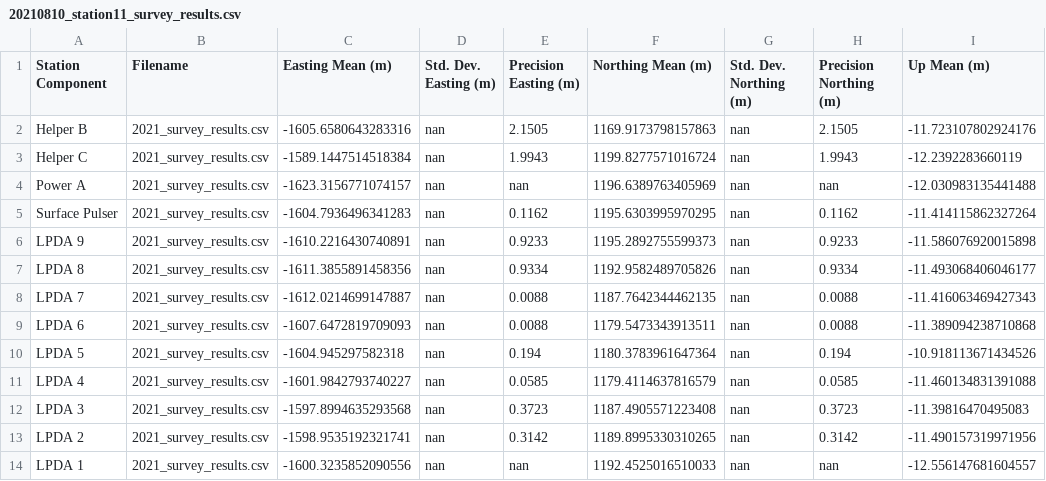
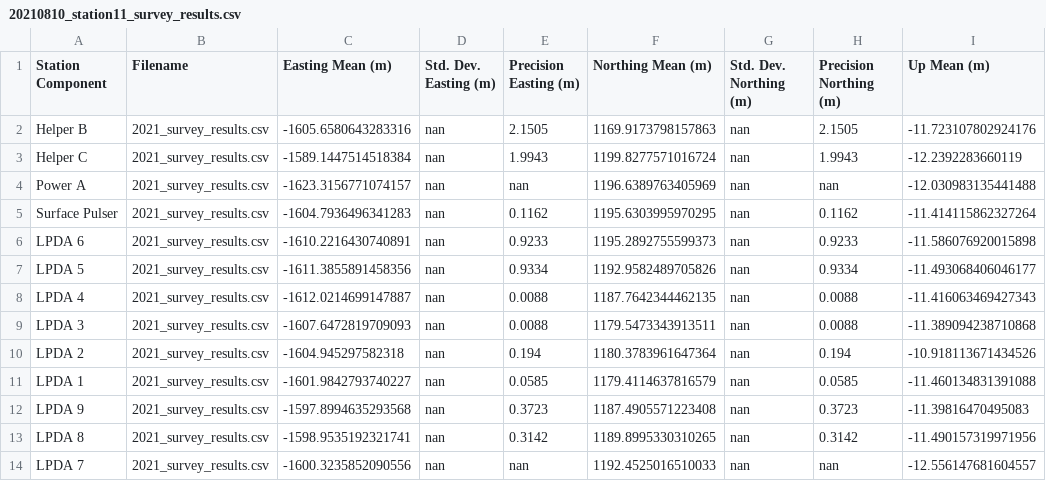
Before and after one commit to RNO-G/analysis-tools, a CSV file: detector_json/gps_results/20210810_station11_survey_results.csv, drawn as a sheet; only a part is shown; the diff names each change by its address in the sheet, - before the commit and + after, or states it on an @@ line.

```diff
--- a/detector_json/gps_results/20210810_station11_survey_results.csv
+++ b/detector_json/gps_results/20210810_station11_survey_results.csv
-A6 (Station Component): LPDA 9
+A6 (Station Component): LPDA 6
-A7 (Station Component): LPDA 8
+A7 (Station Component): LPDA 5
-A8 (Station Component): LPDA 7
+A8 (Station Component): LPDA 4
-A9 (Station Component): LPDA 6
+A9 (Station Component): LPDA 3
-A10 (Station Component): LPDA 5
+A10 (Station Component): LPDA 2
-A11 (Station Component): LPDA 4
+A11 (Station Component): LPDA 1
-A12 (Station Component): LPDA 3
+A12 (Station Component): LPDA 9
-A13 (Station Component): LPDA 2
+A13 (Station Component): LPDA 8
-A14 (Station Component): LPDA 1
+A14 (Station Component): LPDA 7
```
Also changed, not shown: detector_json/gps_results/20210810_station21_survey_results.csv, detector_json/gps_results/20210810_station22_survey_results.csv, 9 other files.
